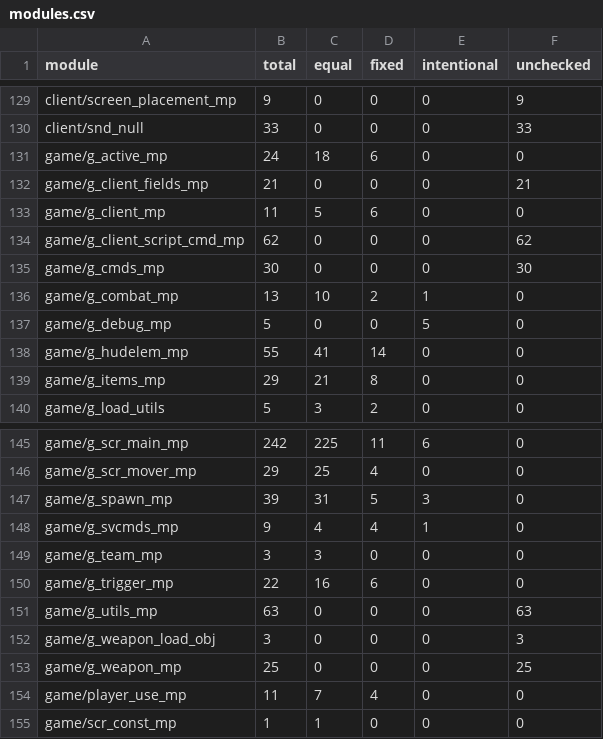
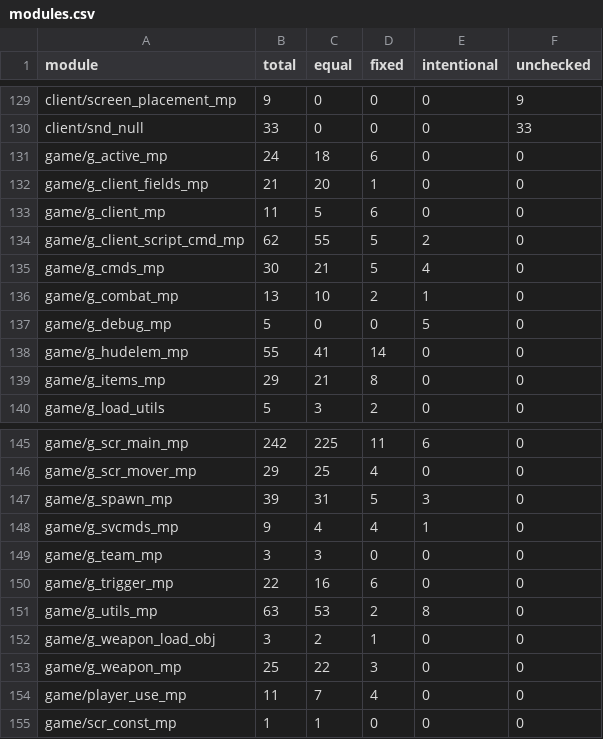
Before and after one commit to STiXzoOR/cod2-silicon, a CSV file: docs/fidelity/modules/modules.csv, drawn as a sheet; only a part is shown, gaps mark what is left out.

```diff
--- a/docs/fidelity/modules/modules.csv
+++ b/docs/fidelity/modules/modules.csv
@@ -131,6 +131,6 @@ client/snd_null,33,0,0,0,33
 game/g_active_mp,24,18,6,0,0
-game/g_client_fields_mp,21,0,0,0,21
+game/g_client_fields_mp,21,20,1,0,0
 game/g_client_mp,11,5,6,0,0
-game/g_client_script_cmd_mp,62,0,0,0,62
-game/g_cmds_mp,30,0,0,0,30
+game/g_client_script_cmd_mp,62,55,5,2,0
+game/g_cmds_mp,30,21,5,4,0
 game/g_combat_mp,13,10,2,1,0
@@ -150,5 +150,5 @@ game/g_team_mp,3,3,0,0,0
 game/g_trigger_mp,22,16,6,0,0
-game/g_utils_mp,63,0,0,0,63
-game/g_weapon_load_obj,3,0,0,0,3
-game/g_weapon_mp,25,0,0,0,25
+game/g_utils_mp,63,53,2,8,0
+game/g_weapon_load_obj,3,2,1,0,0
+game/g_weapon_mp,25,22,3,0,0
 game/player_use_mp,11,7,4,0,0
```
Also changed, not shown: 18 other files.
